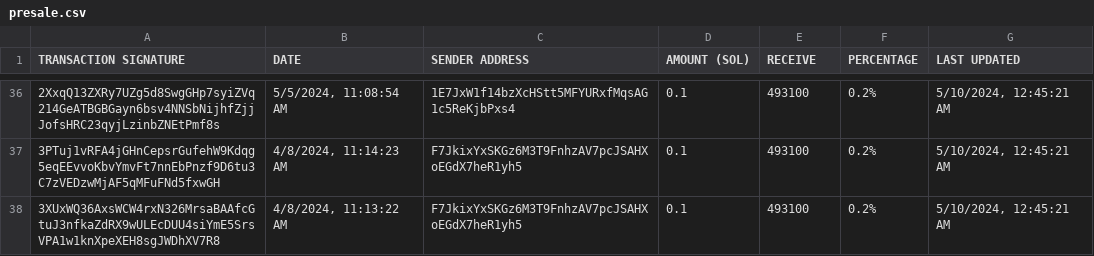
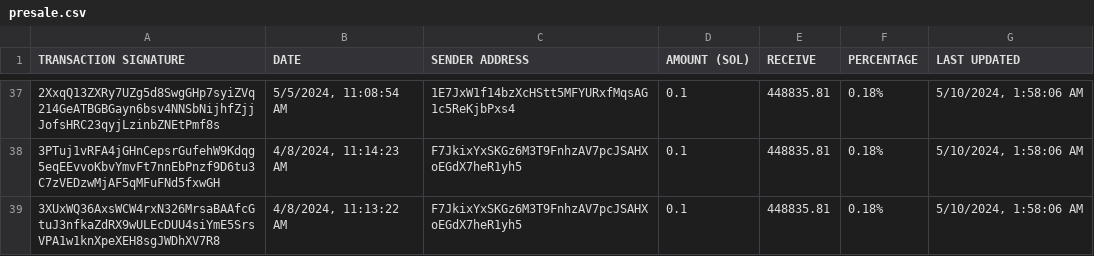
Before and after one commit to brorogans/fmlk, a CSV file: presale.csv, drawn as a sheet; only a part is shown, gaps mark what is left out; addresses are those after the commit; the diff covers the shown part only; the diff names each change by its address in the sheet, - before the commit and + after, or states it on an @@ line.

```diff
--- a/presale.csv
+++ b/presale.csv
-E37:E39 (RECEIVE): 493100
+E37:E39 (RECEIVE): 448835.81
-F37:F39 (PERCENTAGE): 0.2%
+F37:F39 (PERCENTAGE): 0.18%
-G37:G39 (LAST UPDATED): 5/10/2024, 12:45:21 AM
+G37:G39 (LAST UPDATED): 5/10/2024, 1:58:06 AM
```
Also changed, not shown: 1 added row and 102 edited cells elsewhere in this file.
